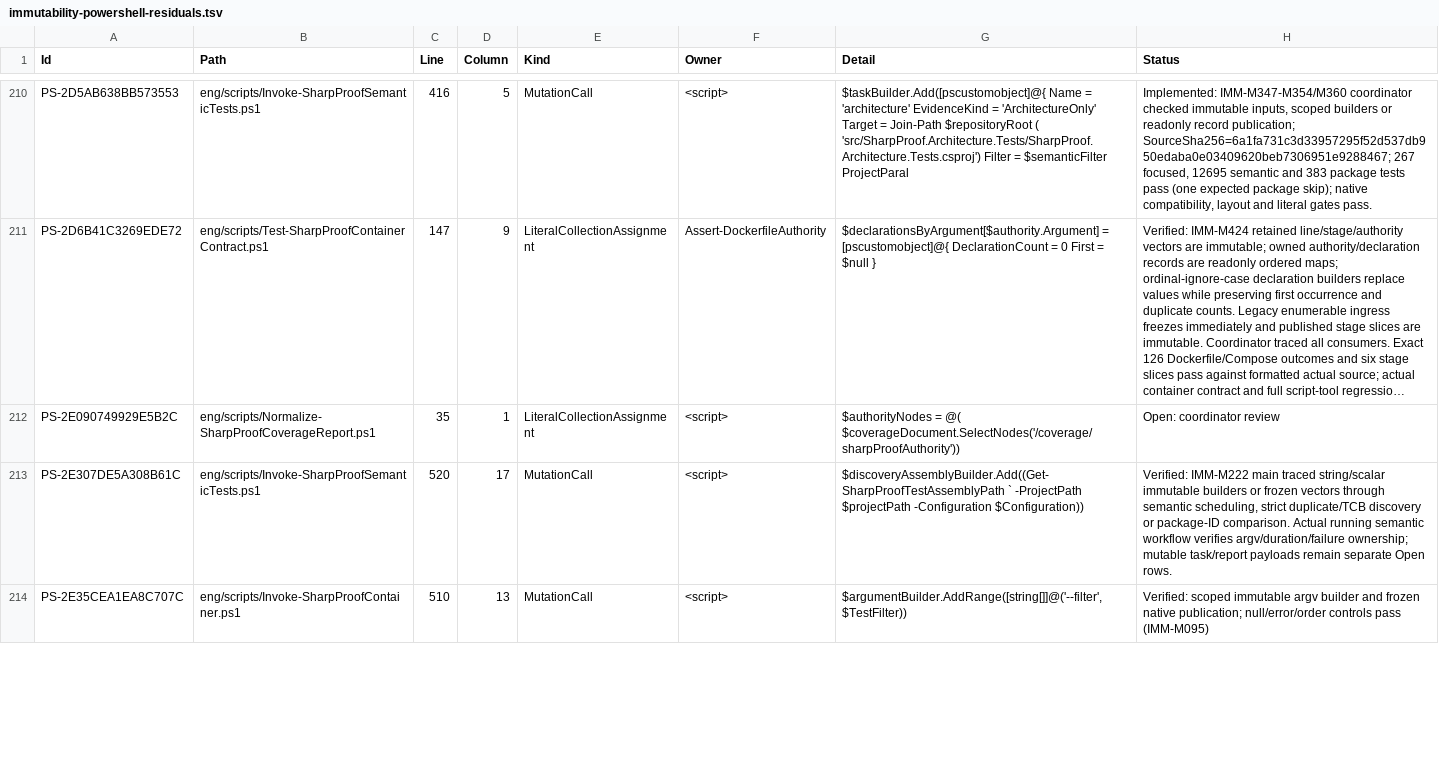
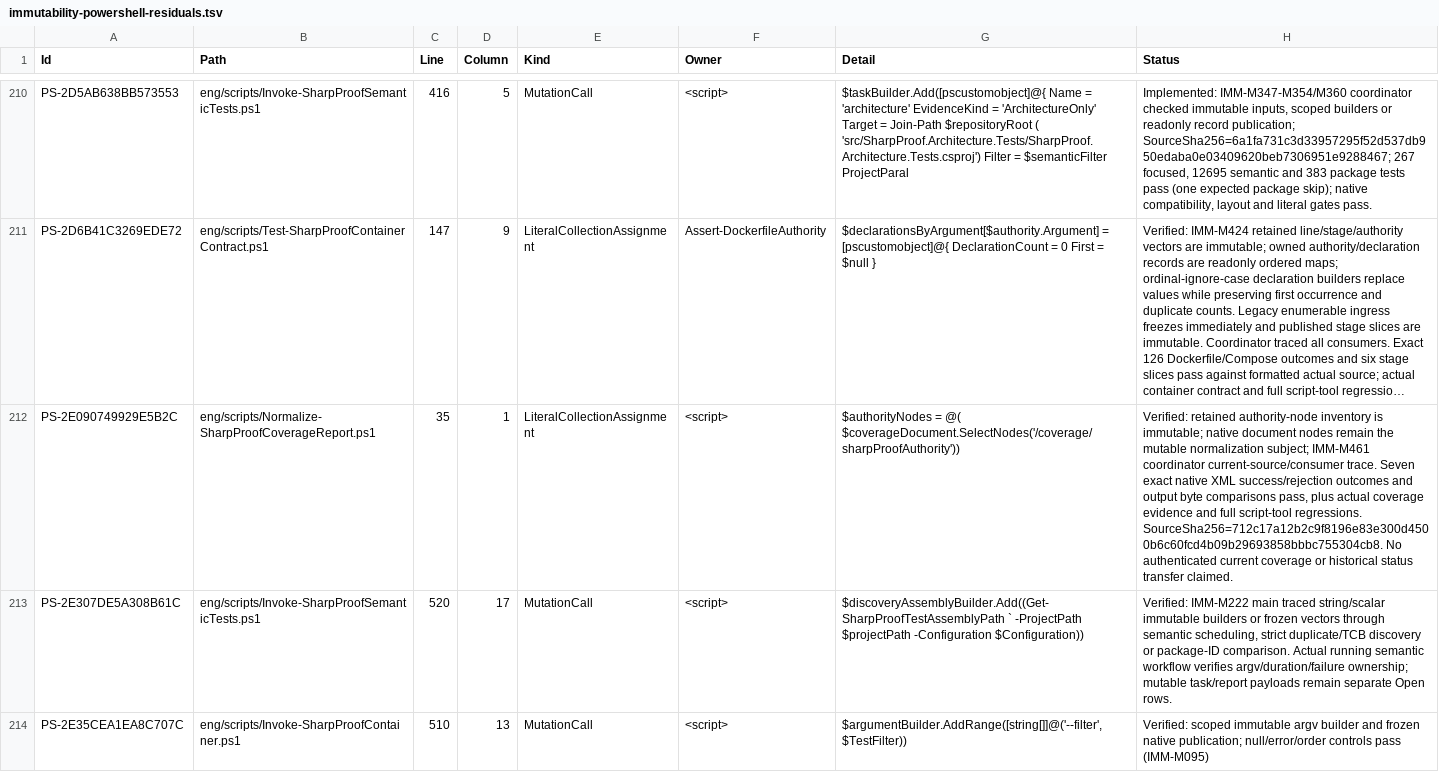
Before and after one commit to alexyorke/SharpProof, a TSV file: docs/immutability-powershell-residuals.tsv, drawn as a sheet; only a part is shown, gaps mark what is left out; long unchanged cells end in …; the diff covers the shown part only; the diff names each change by its address in the sheet, - before the commit and + after, or states it on an @@ line.

Commit message:
Freeze coverage authority observations and preserve XML transformation

```diff
--- a/docs/immutability-powershell-residuals.tsv
+++ b/docs/immutability-powershell-residuals.tsv
-H212 (Status): Open: coordinator review
+H212 (Status): Verified: retained authority-node inventory is immutable; native document nodes remain the mutable normalization subject; IMM-M461 coordinator current-source/consumer trace. Seven exact native XML success/rejection outcomes and output byte comparisons pass, plus actual coverage evidence and full script-tool regressions. SourceSha256=712c17a12b2c9f8196e83e300d4500b6c60fcd4b09b29693858bbbc755304cb8. No authenticated current coverage or historical status transfer claimed.
```
Also changed, not shown: 2 edited cells elsewhere in this file, 2 other files.
